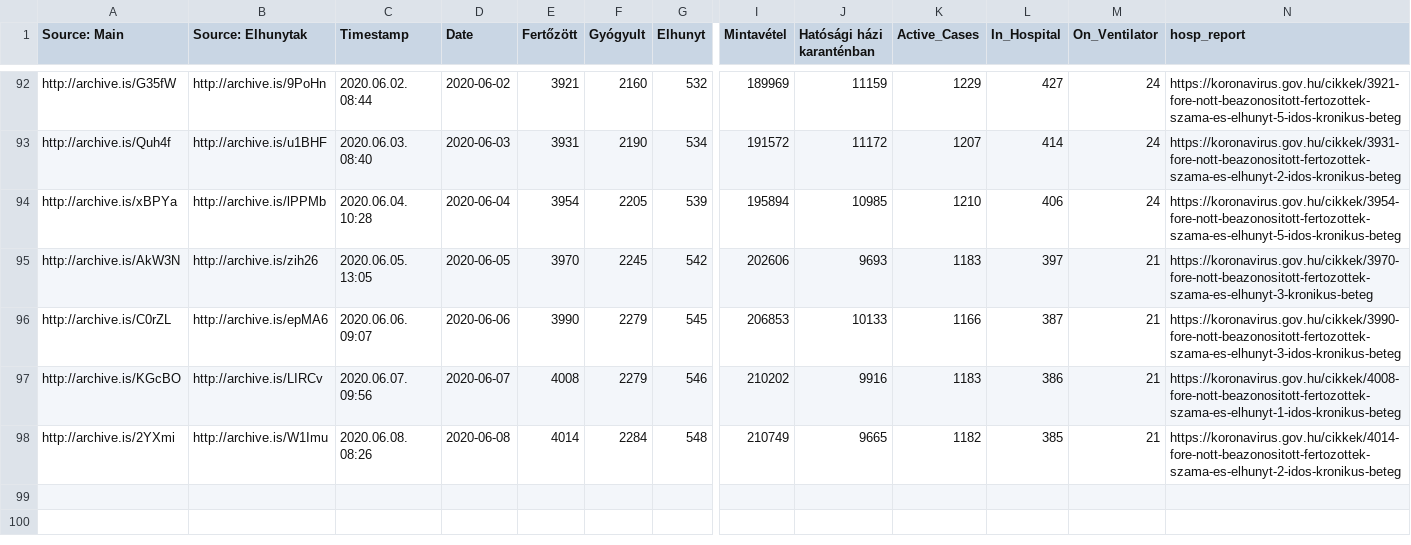
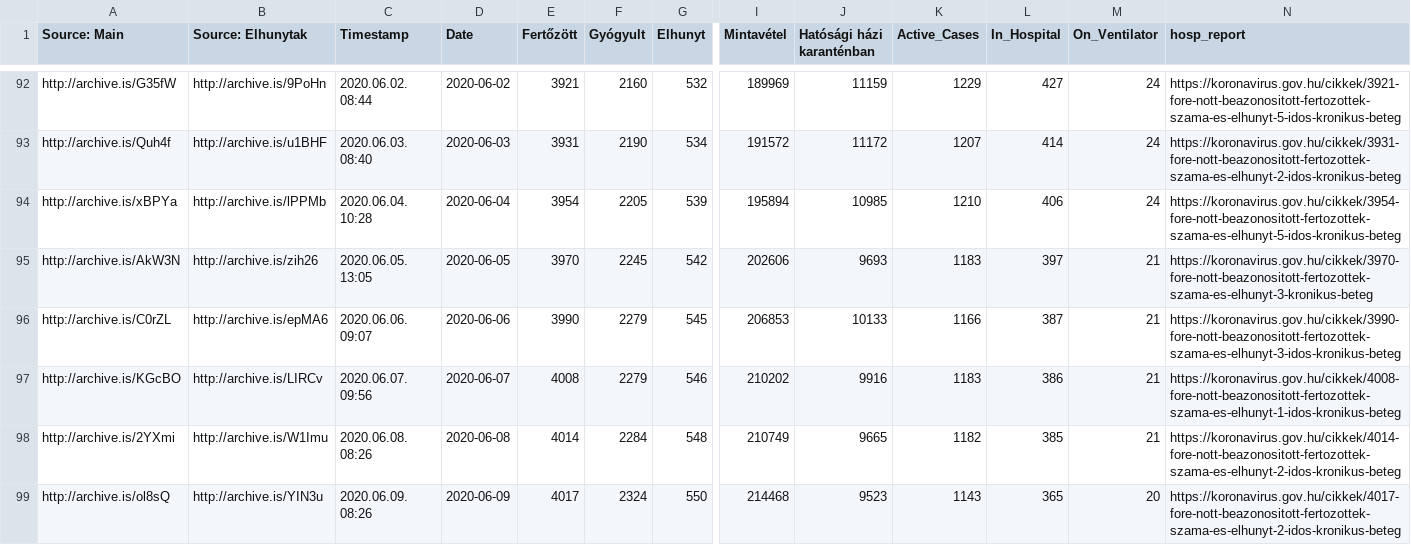
Before and after one commit to nickgon/Hungary-COVID19-Data, a CSV file: Hungary_COVID19_data_total.csv, drawn as a sheet; only a part is shown, gaps mark what is left out; rows hold the shown columns only; the diff names each change by its address in the sheet, - before the commit and + after, or states it on an @@ line.

```diff
--- a/Hungary_COVID19_data_total.csv
+++ b/Hungary_COVID19_data_total.csv
+row 99: http://archive.is/ol8sQ | http://archive.is/YIN3u | 2020.06.09. 08:26 | 2020-06-09 | 4017 | 2324 | 550 | 214468 | 9523 | 1143 | 365 | 20 | https://koronavirus.gov.hu/cikkek/4017-fore-nott-beazonositott-fertozottek-szama-es-elhunyt-2-idos-kronikus-beteg
```
Also changed, not shown: Hungary_COVID19_data_by_county.csv, Hungary_COVID19_death_details.csv, 1 other file.
